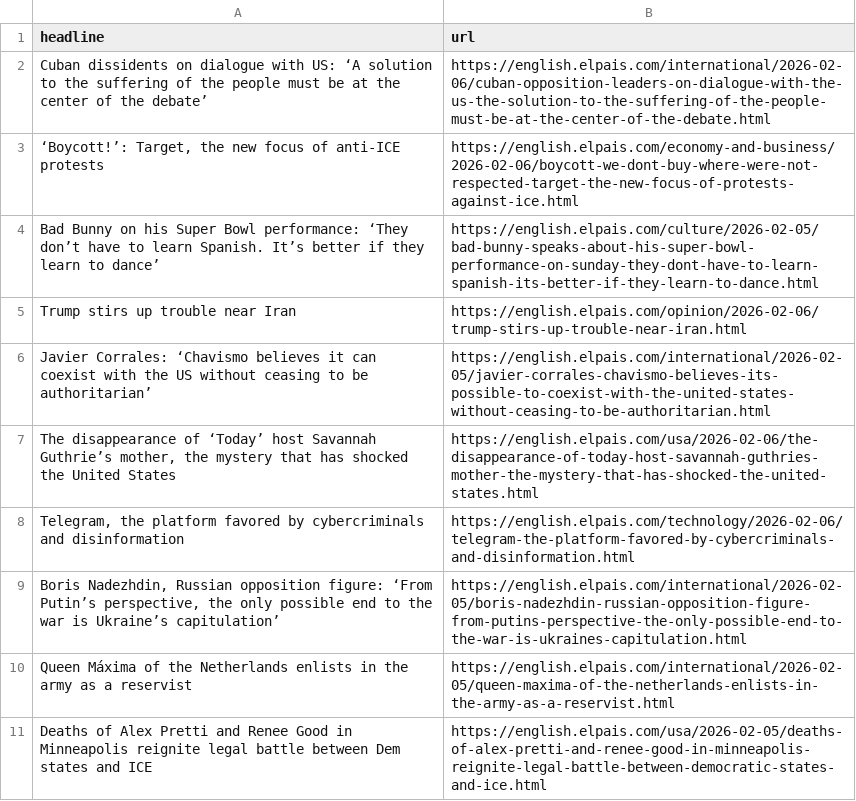
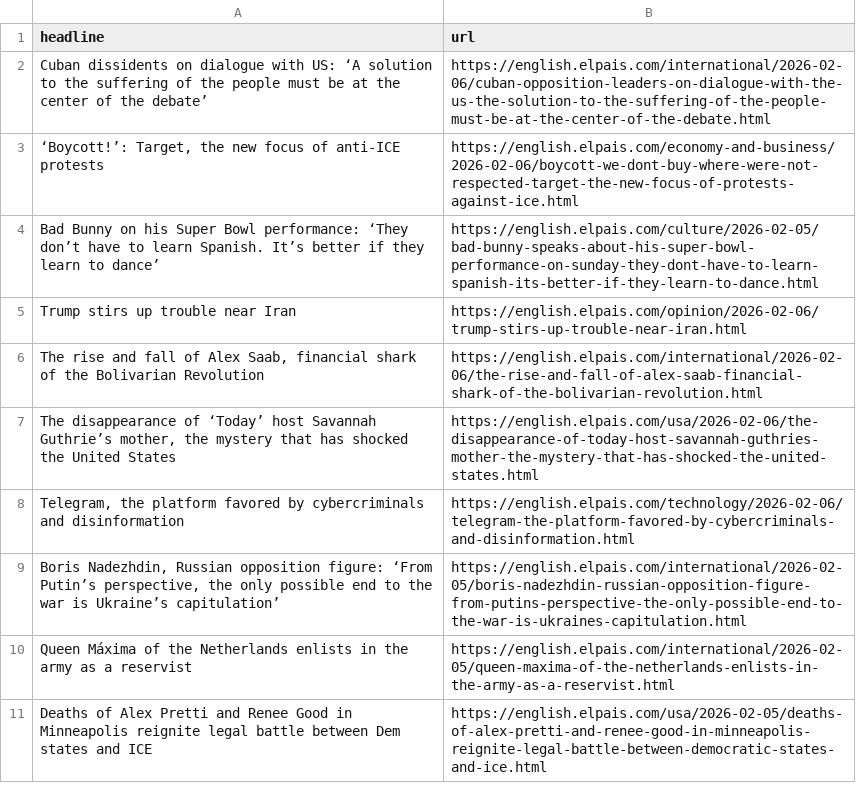
Before and after one commit to berberebecca/el-pais-autoscraper, a CSV file: headlines.csv, drawn as a sheet; only a part is shown.

```diff
--- a/headlines.csv
+++ b/headlines.csv
@@ -6,3 +6,3 @@ Cuban dissidents on dialogue with US: ‘A solution to the suffering of the peop
 Trump stirs up trouble near Iran,https://english.elpais.com/opinion/2026-02-06/trump-stirs-up-trouble-near-iran.html
-Javier Corrales: ‘Chavismo believes it can coexist with the US without ceasing to be authoritarian’,https://english.elpais.com/international/2026-02-05/javier-corrales-chavismo-believes-its-possible-to-coexist-with-the-united-states-without-ceasing-to-be-authoritarian.html
+"The rise and fall of Alex Saab, financial shark of the Bolivarian Revolution",https://english.elpais.com/international/2026-02-06/the-rise-and-fall-of-alex-saab-financial-shark-of-the-bolivarian-revolution.html
 "The disappearance of ‘Today’ host Savannah Guthrie’s mother, the mystery that has shocked the United States",https://english.elpais.com/usa/2026-02-06/the-disappearance-of-today-host-savannah-guthries-mother-the-mystery-that-has-shocked-the-united-states.html
```
